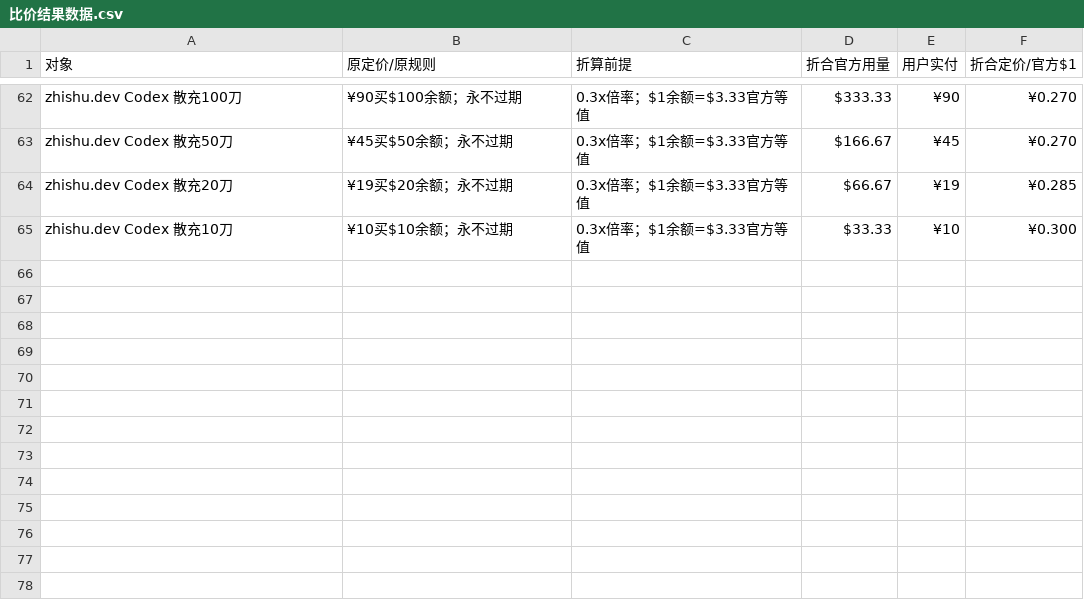
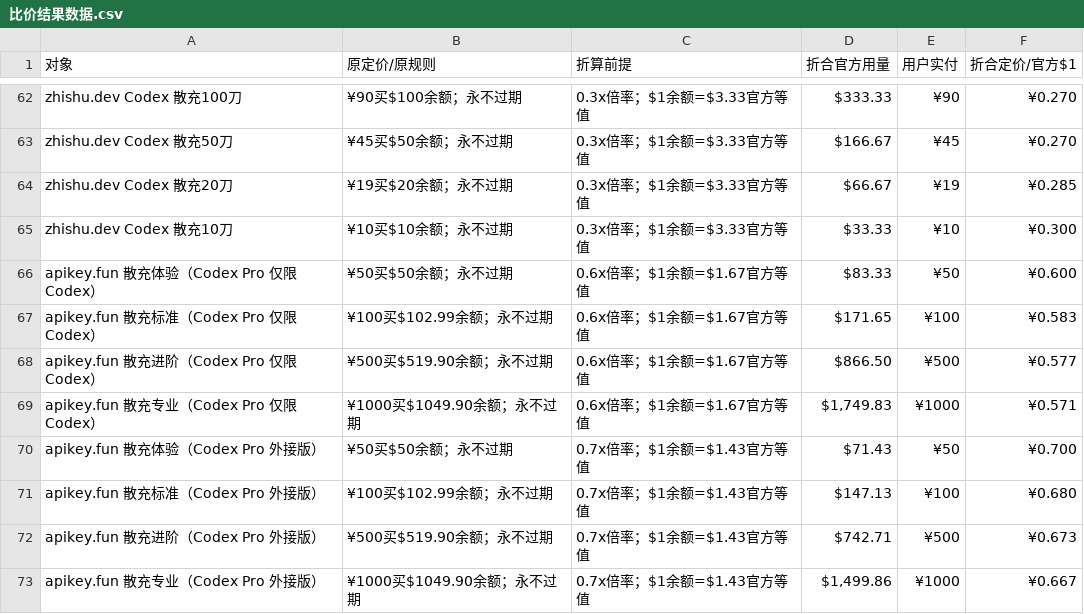
Before and after one commit to iblueer/AI--, a CSV file: 比价结果数据.csv, drawn as a sheet; only a part is shown, gaps mark what is left out; the diff names each change by its address in the sheet, - before the commit and + after, or states it on an @@ line.

```diff
--- a/比价结果数据.csv
+++ b/比价结果数据.csv
+row 66: apikey.fun 散充体验（Codex Pro 仅限 Codex） | ¥50买$50余额；永不过期 | 0.6x倍率；$1余额=$1.67官方等值 | $83.33 | ¥50 | ¥0.600
+row 67: apikey.fun 散充标准（Codex Pro 仅限 Codex） | ¥100买$102.99余额；永不过期 | 0.6x倍率；$1余额=$1.67官方等值 | $171.65 | ¥100 | ¥0.583
+row 68: apikey.fun 散充进阶（Codex Pro 仅限 Codex） | ¥500买$519.90余额；永不过期 | 0.6x倍率；$1余额=$1.67官方等值 | $866.50 | ¥500 | ¥0.577
+row 69: apikey.fun 散充专业（Codex Pro 仅限 Codex） | ¥1000买$1049.90余额；永不过期 | 0.6x倍率；$1余额=$1.67官方等值 | $1,749.83 | ¥1000 | ¥0.571
+row 70: apikey.fun 散充体验（Codex Pro 外接版） | ¥50买$50余额；永不过期 | 0.7x倍率；$1余额=$1.43官方等值 | $71.43 | ¥50 | ¥0.700
+row 71: apikey.fun 散充标准（Codex Pro 外接版） | ¥100买$102.99余额；永不过期 | 0.7x倍率；$1余额=$1.43官方等值 | $147.13 | ¥100 | ¥0.680
+row 72: apikey.fun 散充进阶（Codex Pro 外接版） | ¥500买$519.90余额；永不过期 | 0.7x倍率；$1余额=$1.43官方等值 | $742.71 | ¥500 | ¥0.673
+row 73: apikey.fun 散充专业（Codex Pro 外接版） | ¥1000买$1049.90余额；永不过期 | 0.7x倍率；$1余额=$1.43官方等值 | $1,499.86 | ¥1000 | ¥0.667
```
Also changed, not shown: 3 other files.
